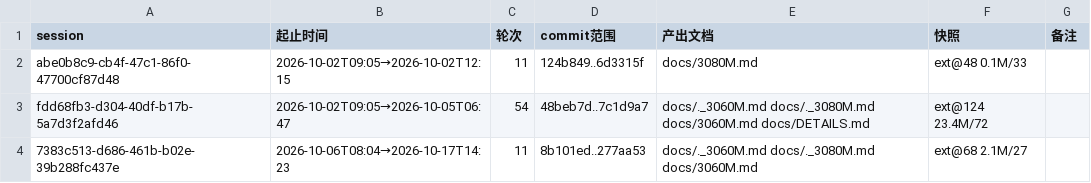
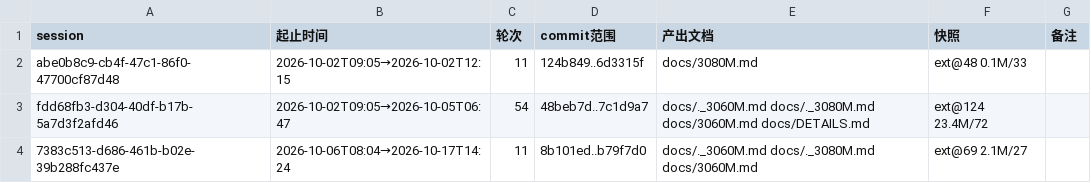
Before and after one commit to luweigen/Strata, a TSV file: _traj/INDEX.tsv, drawn as a sheet.

```diff
--- a/_traj/INDEX.tsv
+++ b/_traj/INDEX.tsv
@@ -3,2 +3,2 @@ abe0b8c9-cb4f-47c1-86f0-47700cf87d48	2026-10-02T09:05→2026-10-02T12:15	11	124b
 fdd68fb3-d304-40df-b17b-5a7d3f2afd46	2026-10-02T09:05→2026-10-05T06:47	54	48beb7d..7c1d9a7	docs/._3060M.md docs/._3080M.md docs/3060M.md docs/DETAILS.md	ext@124 23.4M/72	
-7383c513-d686-461b-b02e-39b288fc437e	2026-10-06T08:04→2026-10-17T14:23	11	8b101ed..277aa53	docs/._3060M.md docs/._3080M.md docs/3060M.md	ext@68 2.1M/27	
+7383c513-d686-461b-b02e-39b288fc437e	2026-10-06T08:04→2026-10-17T14:24	11	8b101ed..b79f7d0	docs/._3060M.md docs/._3080M.md docs/3060M.md	ext@69 2.1M/27	
```
Also changed, not shown: _traj/work/7383c513-d686-461b-b02e-39b288fc437e/MANIFEST.tsv, 3 other files.
